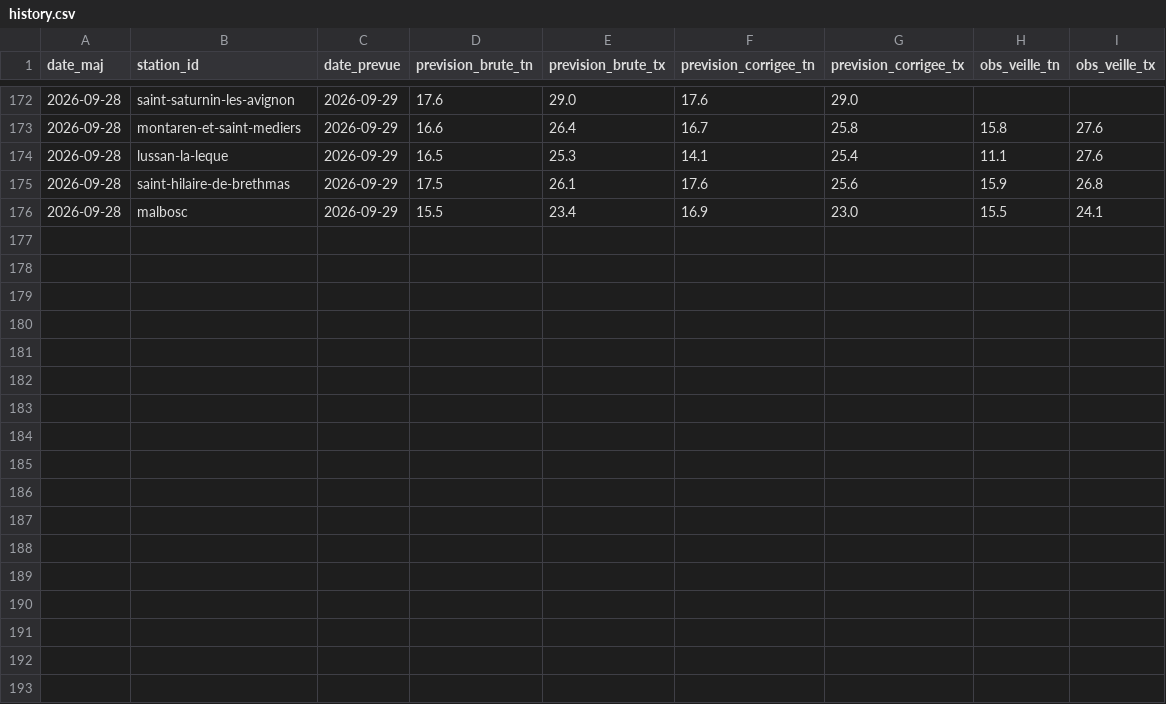
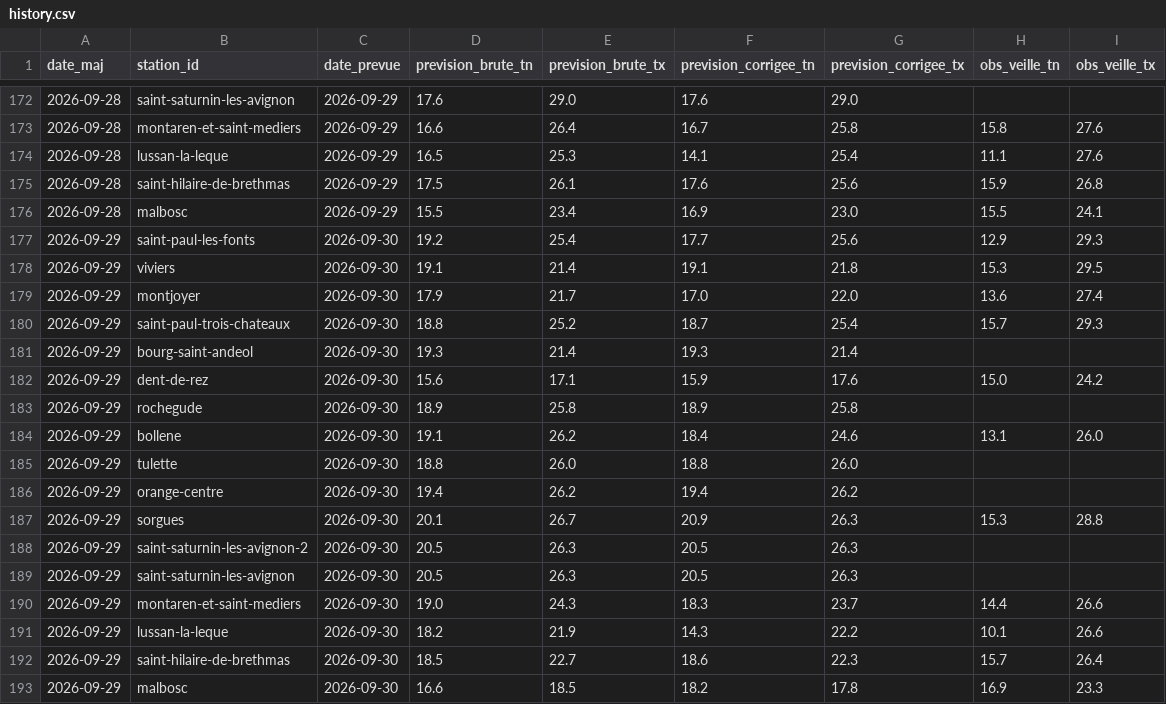
Before and after one commit to cedfavand-ops/gard-meteo, a CSV file: data/history.csv, drawn as a sheet; only a part is shown, gaps mark what is left out.

Commit message:
Mise a jour prevision automatique

```diff
--- a/data/history.csv
+++ b/data/history.csv
@@ -176 +176,18 @@ date_maj,station_id,date_prevue,prevision_brute_tn,prevision_brute_tx,prevision_
 2026-09-28,malbosc,2026-09-29,15.5,23.4,16.9,23.0,15.5,24.1
+2026-09-29,saint-paul-les-fonts,2026-09-30,19.2,25.4,17.7,25.6,12.9,29.3
+2026-09-29,viviers,2026-09-30,19.1,21.4,19.1,21.8,15.3,29.5
+2026-09-29,montjoyer,2026-09-30,17.9,21.7,17.0,22.0,13.6,27.4
+2026-09-29,saint-paul-trois-chateaux,2026-09-30,18.8,25.2,18.7,25.4,15.7,29.3
+2026-09-29,bourg-saint-andeol,2026-09-30,19.3,21.4,19.3,21.4,,
+2026-09-29,dent-de-rez,2026-09-30,15.6,17.1,15.9,17.6,15.0,24.2
+2026-09-29,rochegude,2026-09-30,18.9,25.8,18.9,25.8,,
+2026-09-29,bollene,2026-09-30,19.1,26.2,18.4,24.6,13.1,26.0
+2026-09-29,tulette,2026-09-30,18.8,26.0,18.8,26.0,,
+2026-09-29,orange-centre,2026-09-30,19.4,26.2,19.4,26.2,,
+2026-09-29,sorgues,2026-09-30,20.1,26.7,20.9,26.3,15.3,28.8
+2026-09-29,saint-saturnin-les-avignon-2,2026-09-30,20.5,26.3,20.5,26.3,,
+2026-09-29,saint-saturnin-les-avignon,2026-09-30,20.5,26.3,20.5,26.3,,
+2026-09-29,montaren-et-saint-mediers,2026-09-30,19.0,24.3,18.3,23.7,14.4,26.6
+2026-09-29,lussan-la-leque,2026-09-30,18.2,21.9,14.3,22.2,10.1,26.6
+2026-09-29,saint-hilaire-de-brethmas,2026-09-30,18.5,22.7,18.6,22.3,15.7,26.4
+2026-09-29,malbosc,2026-09-30,16.6,18.5,18.2,17.8,16.9,23.3
```
Also changed, not shown: 3 other files.
